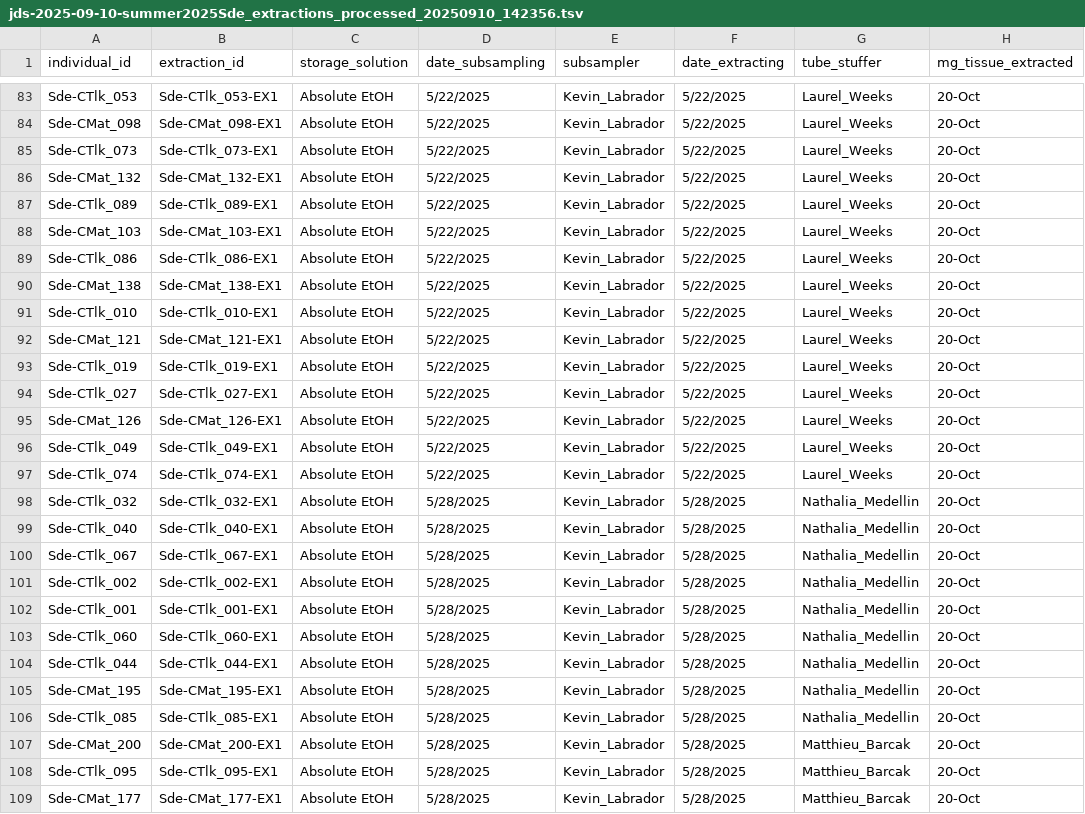
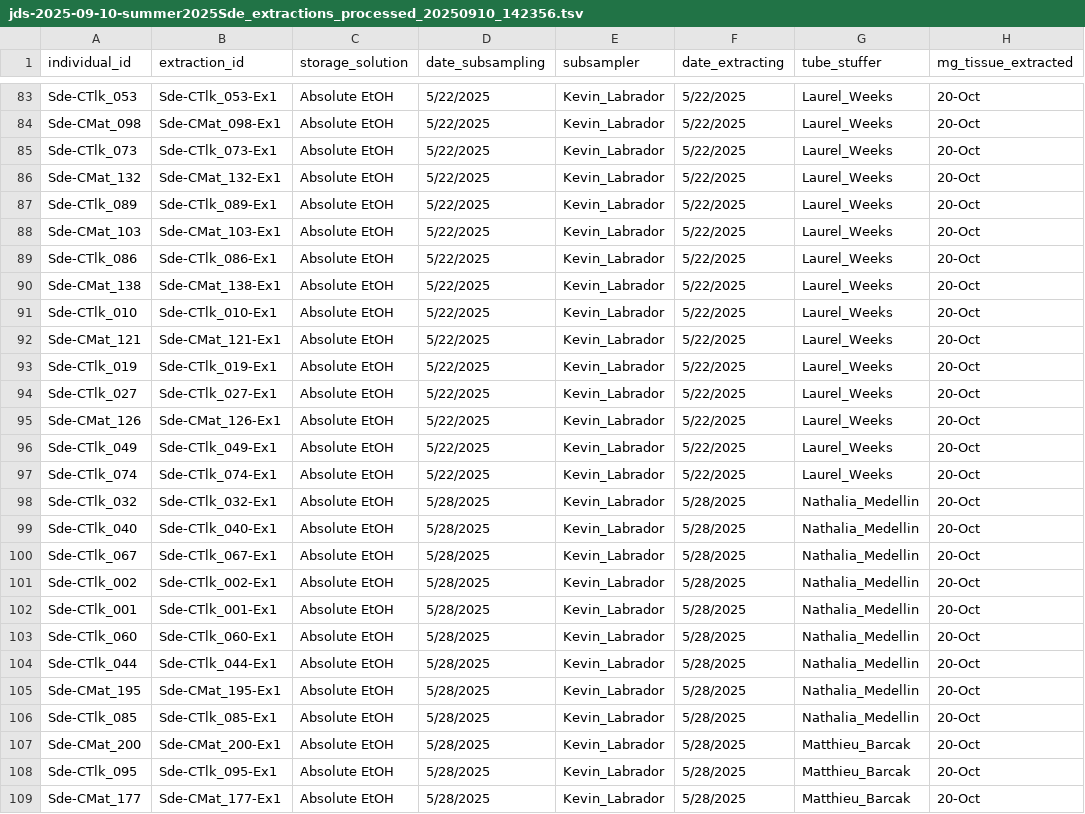
Before and after one commit to philippinespire/database_albatross_recollections, a TSV file: staging/dna_extractions_sheets/processed/jds-2025-09-10-summer2025Sde_extractions_processed_20250910_142356.tsv, drawn as a sheet; only a part is shown, gaps mark what is left out; the diff covers the shown part only; the diff names each change by its address in the sheet, - before the commit and + after, or states it on an @@ line.

```diff
--- a/staging/dna_extractions_sheets/processed/jds-2025-09-10-summer2025Sde_extractions_processed_20250910_142356.tsv
+++ b/staging/dna_extractions_sheets/processed/jds-2025-09-10-summer2025Sde_extractions_processed_20250910_142356.tsv
-B83 (extraction_id): Sde-CTlk_053-EX1
+B83 (extraction_id): Sde-CTlk_053-Ex1
-B84 (extraction_id): Sde-CMat_098-EX1
+B84 (extraction_id): Sde-CMat_098-Ex1
-B85 (extraction_id): Sde-CTlk_073-EX1
+B85 (extraction_id): Sde-CTlk_073-Ex1
-B86 (extraction_id): Sde-CMat_132-EX1
+B86 (extraction_id): Sde-CMat_132-Ex1
-B87 (extraction_id): Sde-CTlk_089-EX1
+B87 (extraction_id): Sde-CTlk_089-Ex1
-B88 (extraction_id): Sde-CMat_103-EX1
+B88 (extraction_id): Sde-CMat_103-Ex1
-B89 (extraction_id): Sde-CTlk_086-EX1
+B89 (extraction_id): Sde-CTlk_086-Ex1
-B90 (extraction_id): Sde-CMat_138-EX1
+B90 (extraction_id): Sde-CMat_138-Ex1
-B91 (extraction_id): Sde-CTlk_010-EX1
+B91 (extraction_id): Sde-CTlk_010-Ex1
-B92 (extraction_id): Sde-CMat_121-EX1
+B92 (extraction_id): Sde-CMat_121-Ex1
-B93 (extraction_id): Sde-CTlk_019-EX1
+B93 (extraction_id): Sde-CTlk_019-Ex1
-B94 (extraction_id): Sde-CTlk_027-EX1
+B94 (extraction_id): Sde-CTlk_027-Ex1
-B95 (extraction_id): Sde-CMat_126-EX1
+B95 (extraction_id): Sde-CMat_126-Ex1
-B96 (extraction_id): Sde-CTlk_049-EX1
+B96 (extraction_id): Sde-CTlk_049-Ex1
-B97 (extraction_id): Sde-CTlk_074-EX1
+B97 (extraction_id): Sde-CTlk_074-Ex1
-B98 (extraction_id): Sde-CTlk_032-EX1
+B98 (extraction_id): Sde-CTlk_032-Ex1
-B99 (extraction_id): Sde-CTlk_040-EX1
+B99 (extraction_id): Sde-CTlk_040-Ex1
-B100 (extraction_id): Sde-CTlk_067-EX1
+B100 (extraction_id): Sde-CTlk_067-Ex1
-B101 (extraction_id): Sde-CTlk_002-EX1
+B101 (extraction_id): Sde-CTlk_002-Ex1
-B102 (extraction_id): Sde-CTlk_001-EX1
+B102 (extraction_id): Sde-CTlk_001-Ex1
-B103 (extraction_id): Sde-CTlk_060-EX1
+B103 (extraction_id): Sde-CTlk_060-Ex1
-B104 (extraction_id): Sde-CTlk_044-EX1
+B104 (extraction_id): Sde-CTlk_044-Ex1
-B105 (extraction_id): Sde-CMat_195-EX1
+B105 (extraction_id): Sde-CMat_195-Ex1
-B106 (extraction_id): Sde-CTlk_085-EX1
+B106 (extraction_id): Sde-CTlk_085-Ex1
-B107 (extraction_id): Sde-CMat_200-EX1
+B107 (extraction_id): Sde-CMat_200-Ex1
-B108 (extraction_id): Sde-CTlk_095-EX1
+B108 (extraction_id): Sde-CTlk_095-Ex1
-B109 (extraction_id): Sde-CMat_177-EX1
+B109 (extraction_id): Sde-CMat_177-Ex1
```
Also changed, not shown: 165 edited cells elsewhere in this file, db_files/dna_extractions_sheets/jds-2025-09-10-summer2025Sde_extractions_20250910_142356.tsv, 5 other files.
